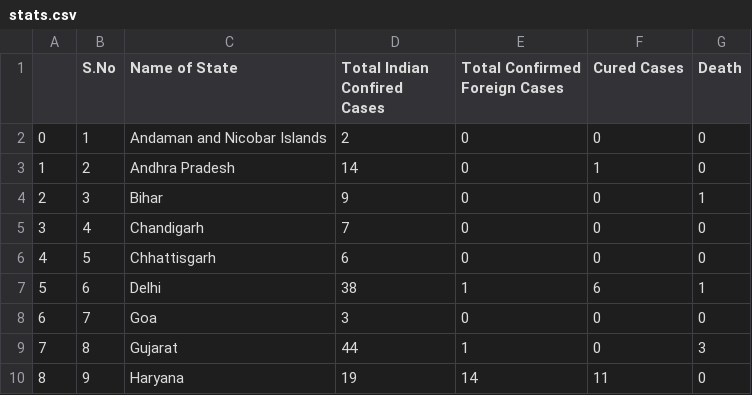
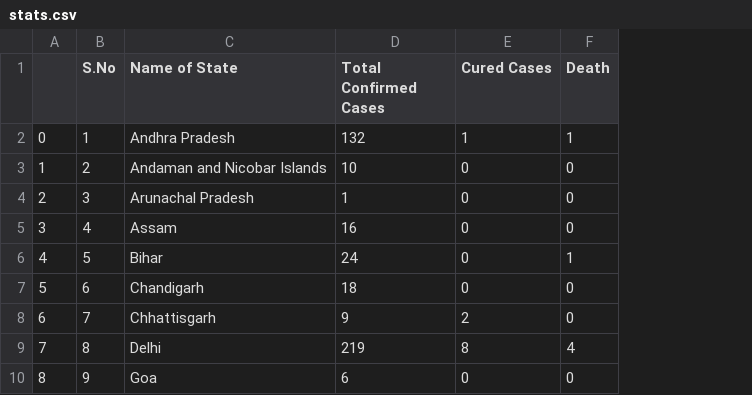
Before and after one commit to aman97kalra/Corona-Tracker, a CSV file: stats.csv, drawn as a sheet; only a part is shown; removed rows and columns are numbered as before the commit, all else as after; the diff covers the shown part only; the diff names each change by its address in the sheet, - before the commit and + after, or states it on an @@ line.

```diff
--- a/stats.csv
+++ b/stats.csv
-column E (Total Confirmed Foreign Cases), rows 2-10: 0 | 0 | 0 | 0 | 0 | 1 | 0 | 1 | 14
-D1: Total Indian Confired Cases
+D1: Total Confirmed Cases
-C2 (Name of State): Andaman and Nicobar Islands
+C2 (Name of State): Andhra Pradesh
-D2 (Total Confirmed Cases): 2
+D2 (Total Confirmed Cases): 132
-E2 (Cured Cases): 0
+E2 (Cured Cases): 1
-F2 (Death): 0
+F2 (Death): 1
-C3 (Name of State): Andhra Pradesh
+C3 (Name of State): Andaman and Nicobar Islands
-D3 (Total Confirmed Cases): 14
+D3 (Total Confirmed Cases): 10
-E3 (Cured Cases): 1
+E3 (Cured Cases): 0
-C4 (Name of State): Bihar
+C4 (Name of State): Arunachal Pradesh
-D4 (Total Confirmed Cases): 9
+D4 (Total Confirmed Cases): 1
-F4 (Death): 1
+F4 (Death): 0
-C5 (Name of State): Chandigarh
+C5 (Name of State): Assam
-D5 (Total Confirmed Cases): 7
+D5 (Total Confirmed Cases): 16
-C6 (Name of State): Chhattisgarh
+C6 (Name of State): Bihar
-D6 (Total Confirmed Cases): 6
+D6 (Total Confirmed Cases): 24
-F6 (Death): 0
+F6 (Death): 1
-C7 (Name of State): Delhi
+C7 (Name of State): Chandigarh
-D7 (Total Confirmed Cases): 38
+D7 (Total Confirmed Cases): 18
-E7 (Cured Cases): 6
+E7 (Cured Cases): 0
-F7 (Death): 1
+F7 (Death): 0
-C8 (Name of State): Goa
+C8 (Name of State): Chhattisgarh
-D8 (Total Confirmed Cases): 3
+D8 (Total Confirmed Cases): 9
-E8 (Cured Cases): 0
+E8 (Cured Cases): 2
-C9 (Name of State): Gujarat
+C9 (Name of State): Delhi
-D9 (Total Confirmed Cases): 44
+D9 (Total Confirmed Cases): 219
-E9 (Cured Cases): 0
+E9 (Cured Cases): 8
-F9 (Death): 3
+F9 (Death): 4
-C10 (Name of State): Haryana
+C10 (Name of State): Goa
-D10 (Total Confirmed Cases): 19
+D10 (Total Confirmed Cases): 6
-E10 (Cured Cases): 11
+E10 (Cured Cases): 0
```
Also changed, not shown: 3 added rows, 68 edited cells and row numbers in column A elsewhere in this file, 7 other files.
